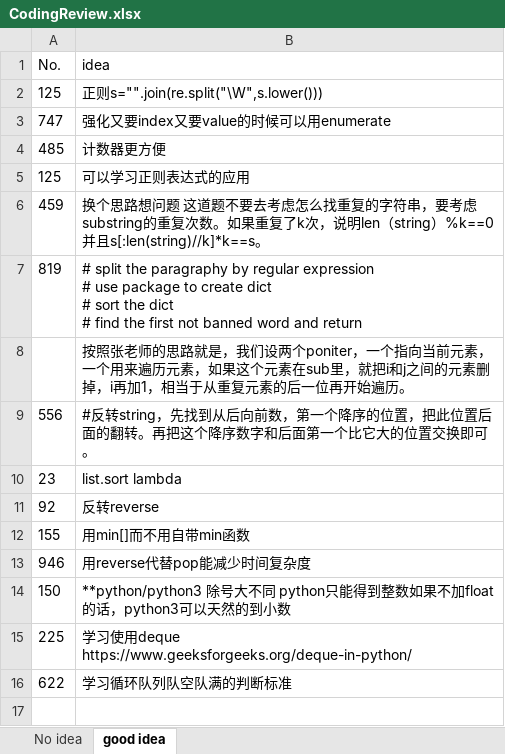
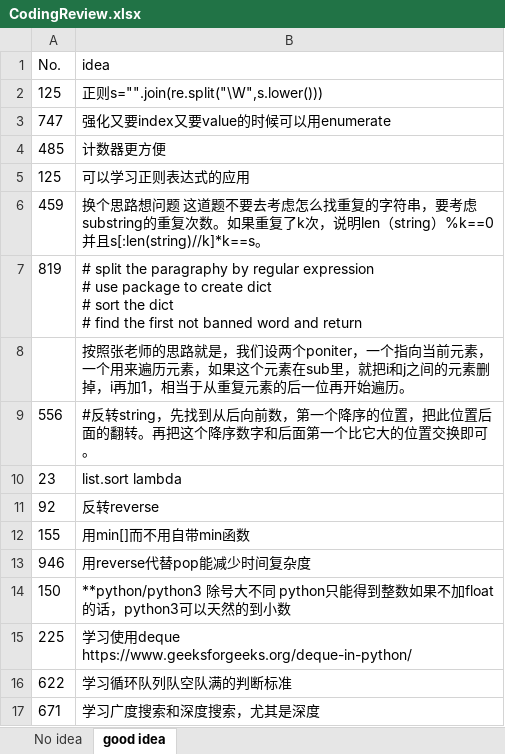
Before and after one commit to CarmenDou/Leetcode, an Excel workbook: CodingReview.xlsx, sheet good idea, drawn as a sheet; values as stored, in another font and other column widths than the file's, no borders; the diff names each change by its address in the sheet, - before the commit and + after, or states it on an @@ line.

```diff
--- a/CodingReview.xlsx (sheet good idea)
+++ b/CodingReview.xlsx (sheet good idea)
+row 17: 671 | 学习广度搜索和深度搜索，尤其是深度
```
Also changed, not shown: sheet No idea, 4 other files.
